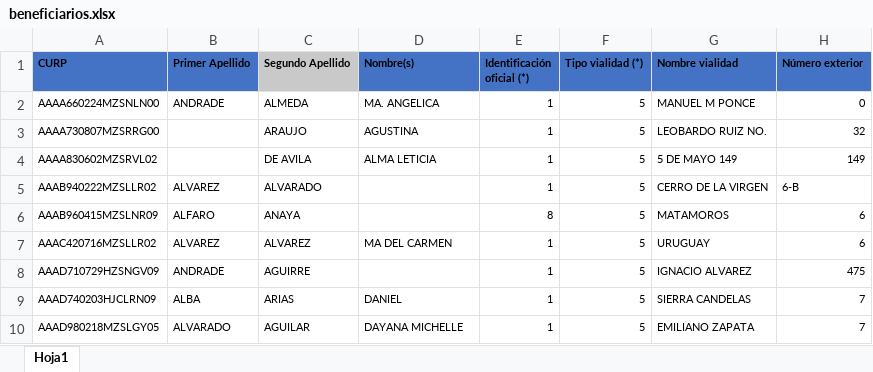
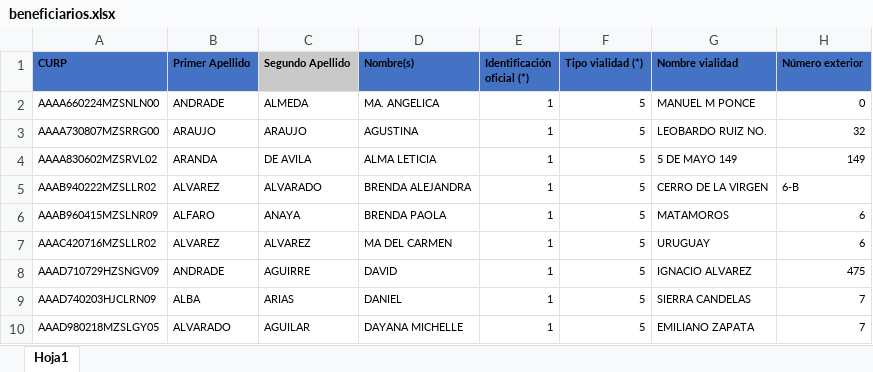
Before and after one commit to jesusrv1103/controlBeneficiarios, an Excel workbook: assets/files/beneficiarios.xlsx, sheet Hoja1, drawn as a sheet; only a part is shown; values as stored, in another font and other column widths than the file's, no borders; the diff names each change by its address in the sheet, - before the commit and + after, or states it on an @@ line.

```diff
--- a/assets/files/beneficiarios.xlsx (sheet Hoja1)
+++ b/assets/files/beneficiarios.xlsx (sheet Hoja1)
-B3 (Primer Apellido): (empty)
+B3 (Primer Apellido): ARAUJO
-B4 (Primer Apellido): (empty)
+B4 (Primer Apellido): ARANDA
-D5 (Nombre(s)): (empty)
+D5 (Nombre(s)): BRENDA ALEJANDRA
-D6 (Nombre(s)): (empty)
+D6 (Nombre(s)): BRENDA PAOLA
-E6 (Identificación oficial (*)): 8
+E6 (Identificación oficial (*)): 1
-D8 (Nombre(s)): (empty)
+D8 (Nombre(s)): DAVID
```
Also changed, not shown: 21 other files.
